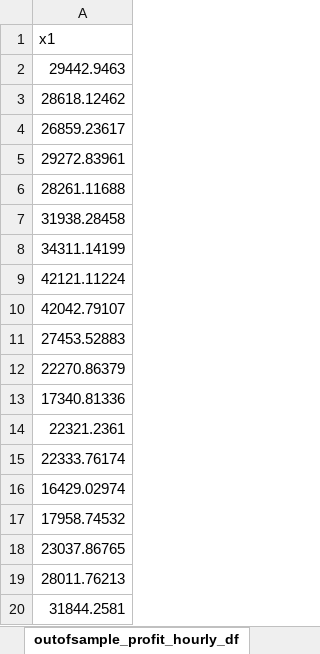
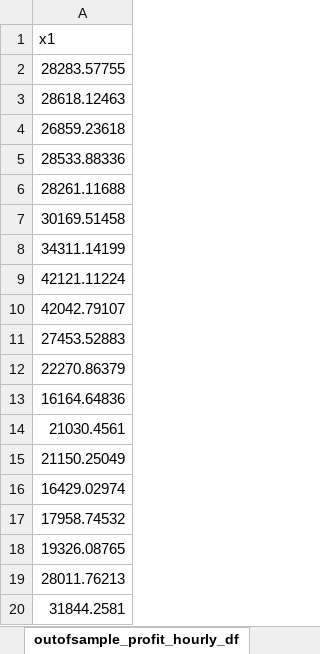
Before and after one commit to NiklasLuettringhaus/RenewablesInElectricityMarkets, an Excel workbook: A2_results_step1.5_oneprice.xlsx, sheet outofsample_profit_hourly_df, drawn as a sheet; only a part is shown; values as stored, in another font and other column widths than the file's, no borders; the diff names each change by its address in the sheet, - before the commit and + after, or states it on an @@ line.

```diff
--- a/A2_results_step1.5_oneprice.xlsx (sheet outofsample_profit_hourly_df)
+++ b/A2_results_step1.5_oneprice.xlsx (sheet outofsample_profit_hourly_df)
-A2: 29442.9463
+A2: 28283.57755
-A3: 28618.12462
+A3: 28618.12463
-A4: 26859.23617
+A4: 26859.23618
-A5: 29272.83961
+A5: 28533.88336
-A7: 31938.28458
+A7: 30169.51458
-A13: 17340.81336
+A13: 16164.64836
-A14: 22321.2361
+A14: 21030.4561
-A15: 22333.76174
+A15: 21150.25049
-A18: 23037.86765
+A18: 19326.08765
```
Also changed, not shown: sheet profit_dis, sheet da_profit_df, A2_results_step1.1.xlsx, A2_results_step1.2.xlsx, 4 other files.
